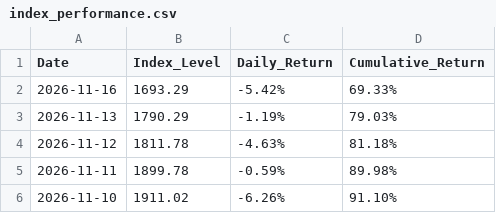
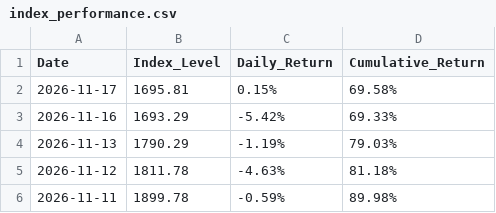
Before and after one commit to lunarodas/Arandkei-Advanced-Nuclear-n-SMR-Index, a CSV file: data/index_performance.csv, drawn as a sheet; only a part is shown; the shorter side is filled out with more unchanged rows.

Commit message:
Update index_performance.csv

```diff
--- a/data/index_performance.csv
+++ b/data/index_performance.csv
@@ -1,2 +1,3 @@
 Date,Index_Level,Daily_Return,Cumulative_Return
+2026-11-17,1695.81,0.15%,69.58%
 2026-11-16,1693.29,-5.42%,69.33%
```
